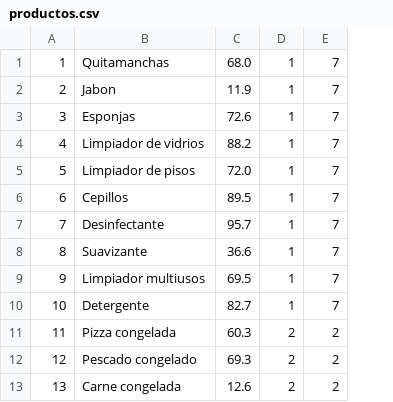
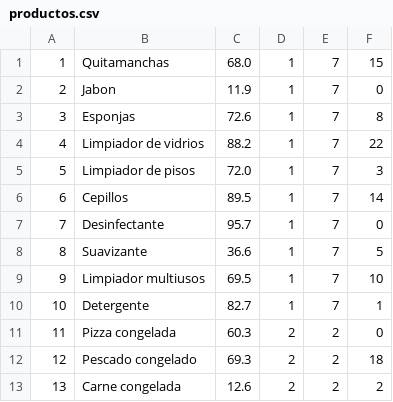
Before and after one commit to asieraz/Proyecto_grupo14_C-, a CSV file: Proyecto_grupo14_C++/database/datosIniciales/productos.csv, drawn as a sheet; only a part is shown; the diff names each change by its address in the sheet, - before the commit and + after, or states it on an @@ line.

Commit message:
Orden en los archivos, refinado de objetos y atrib. stock en productos.

```diff
--- a/Proyecto_grupo14_C++/database/datosIniciales/productos.csv
+++ b/Proyecto_grupo14_C++/database/datosIniciales/productos.csv
+column F, rows 1-13: 15 | 0 | 8 | 22 | 3 | 14 | 0 | 5 | 10 | 1 | 0 | 18 | 2
```
Also changed, not shown: 8 other files.
